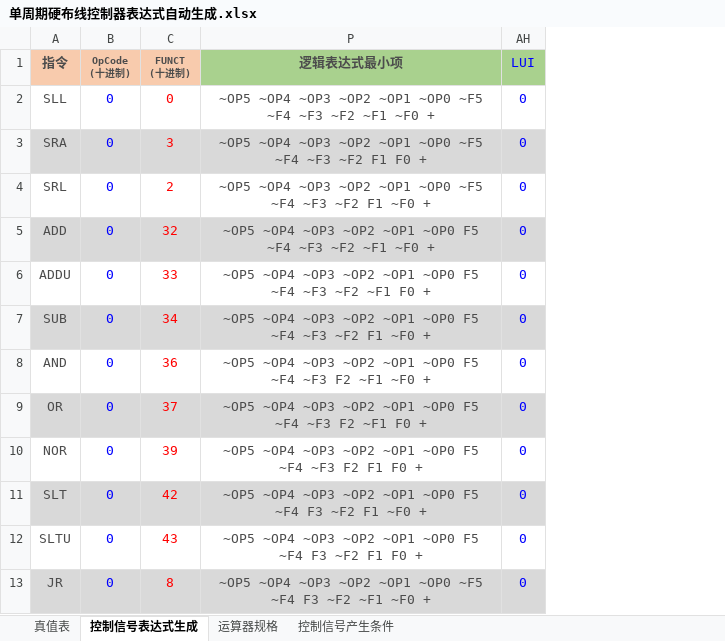
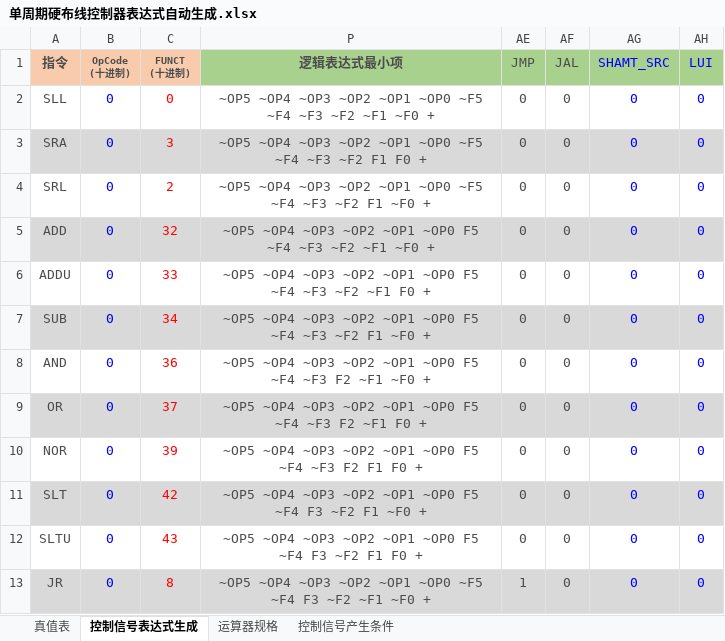
Before and after one commit to cs-qyzhang/MIPS-1, an Excel workbook: 单周期硬布线控制器表达式自动生成.xlsx, sheet 控制信号表达式生成, drawn as a sheet; only a part is shown; values as stored, in another font and other column widths than the file's, no borders; conditional formats not drawn; the diff names each change by its address in the sheet, - before the commit and + after, or states it on an @@ line.

```diff
--- a/单周期硬布线控制器表达式自动生成.xlsx (sheet 控制信号表达式生成)
+++ b/单周期硬布线控制器表达式自动生成.xlsx (sheet 控制信号表达式生成)
@@ column AE (JMP) unhidden, rows 2-13: 0 | 0 | 0 | 0 | 0 | 0 | 0 | 0 | 0 | 0 | 0 | 1 @@
@@ column AF (JAL) unhidden, rows 2-13: all 0 @@
@@ column AG (SHAMT_SRC) unhidden, rows 2-13: all 0 @@
```
Also changed, not shown: sheet 真值表.
